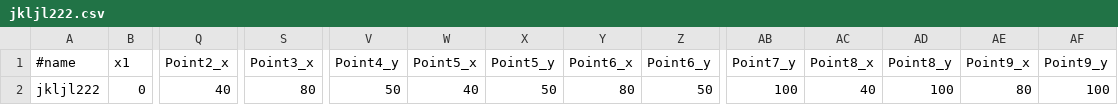
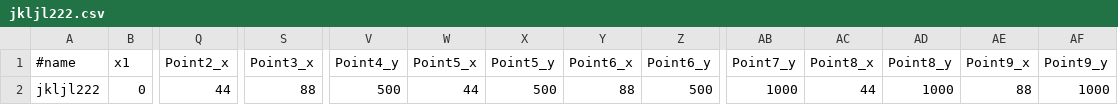
Before and after one commit to zetite77/LaserBending, a CSV file: bin/Debug/Setting/jkljl222.csv, drawn as a sheet; only a part is shown, gaps mark what is left out; the diff names each change by its address in the sheet, - before the commit and + after, or states it on an @@ line.

```diff
--- a/bin/Debug/Setting/jkljl222.csv
+++ b/bin/Debug/Setting/jkljl222.csv
-Q2 (Point2_x): 40
+Q2 (Point2_x): 44
-S2 (Point3_x): 80
+S2 (Point3_x): 88
-V2 (Point4_y): 50
+V2 (Point4_y): 500
-W2 (Point5_x): 40
+W2 (Point5_x): 44
-X2 (Point5_y): 50
+X2 (Point5_y): 500
-Y2 (Point6_x): 80
+Y2 (Point6_x): 88
-Z2 (Point6_y): 50
+Z2 (Point6_y): 500
-AB2 (Point7_y): 100
+AB2 (Point7_y): 1000
-AC2 (Point8_x): 40
+AC2 (Point8_x): 44
-AD2 (Point8_y): 100
+AD2 (Point8_y): 1000
-AE2 (Point9_x): 80
+AE2 (Point9_x): 88
-AF2 (Point9_y): 100
+AF2 (Point9_y): 1000
```
Also changed, not shown: 20 other files.
